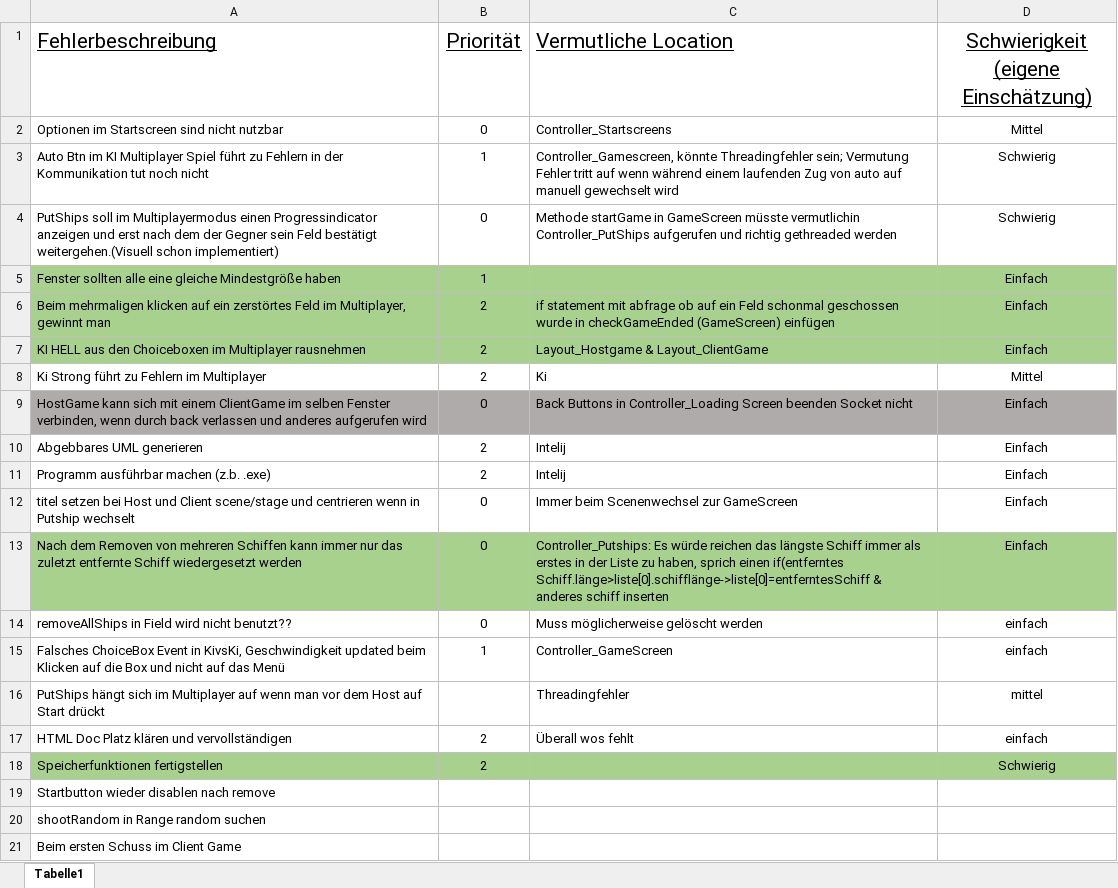
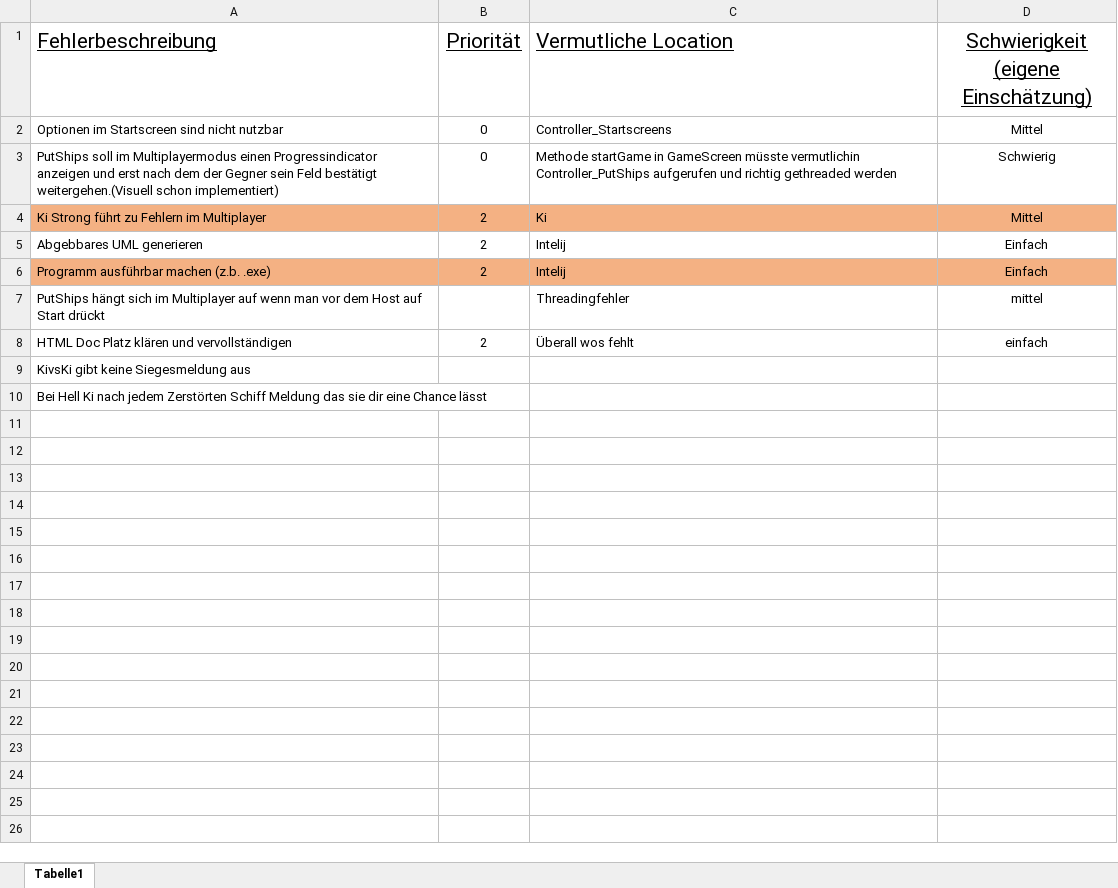
Before and after one commit to MichaU99/Schiffe_Versenken, an Excel workbook: Nicht Programm/Fehler.xlsx, sheet Tabelle1, drawn as a sheet; values as stored, in another font and other column widths than the file's, no borders; removed rows and columns are numbered as before the commit, all else as after; the diff names each change by its address in the sheet, - before the commit and + after, or states it on an @@ line.

```diff
--- a/Nicht Programm/Fehler.xlsx (sheet Tabelle1)
+++ b/Nicht Programm/Fehler.xlsx (sheet Tabelle1)
-row 3: Auto Btn im KI Multiplayer Spiel führt zu Fehlern in der Kommunikation tut noch nicht | 1 | Controller_Gamescreen, könnte Threadingfehler sein; Vermutung Fehler tritt auf wenn während einem laufenden Zug von auto auf manuell gewechselt wird | Schwierig
-row 5: Fenster sollten alle eine gleiche Mindestgröße haben | 1 |  | Einfach
-row 6: Beim mehrmaligen klicken auf ein zerstörtes Feld im Multiplayer, gewinnt man | 2 | if statement mit abfrage ob auf ein Feld schonmal geschossen wurde in checkGameEnded (GameScreen) einfügen | Einfach
-row 7: KI HELL aus den Choiceboxen im Multiplayer rausnehmen | 2 | Layout_Hostgame & Layout_ClientGame | Einfach
-A4:D4 fill: none
+A4:D4 fill: #F4B183
-row 9: HostGame kann sich mit einem ClientGame im selben Fenster verbinden, wenn durch back verlassen und anderes aufgerufen wird | 0 | Back Buttons in Controller_Loading Screen beenden Socket nicht | Einfach
-A6:D6 fill: none
+A6:D6 fill: #F4B183
-row 12: titel setzen bei Host und Client scene/stage und centrieren wenn in Putship wechselt | 0 | Immer beim Scenenwechsel zur GameScreen | Einfach
-row 13: Nach dem Removen von mehreren Schiffen kann immer nur das zuletzt entfernte Schiff wiedergesetzt werden | 0 | Controller_Putships: Es würde reichen das längste Schiff immer als erstes in der Liste zu haben, sprich einen if(entferntes Schiff.länge>liste[0].schifflänge->liste[0]=entferntesSchiff & anderes schiff inserten | Einfach
-row 14: removeAllShips in Field wird nicht benutzt?? | 0 | Muss möglicherweise gelöscht werden | einfach
-row 15: Falsches ChoiceBox Event in KivsKi, Geschwindigkeit updated beim Klicken auf die Box und nicht auf das Menü | 1 | Controller_GameScreen | einfach
-row 18: Speicherfunktionen fertigstellen | 2 |  | Schwierig
-A9 (Fehlerbeschreibung): Startbutton wieder disablen nach remove
+A9 (Fehlerbeschreibung): KivsKi gibt keine Siegesmeldung aus
-A10 (Fehlerbeschreibung): shootRandom in Range random suchen
+A10 (Fehlerbeschreibung): Bei Hell Ki nach jedem Zerstörten Schiff Meldung das sie dir eine Chance lässt
-row 21: Beim ersten Schuss im Client Game
```
Also changed, not shown: 4 other files.
